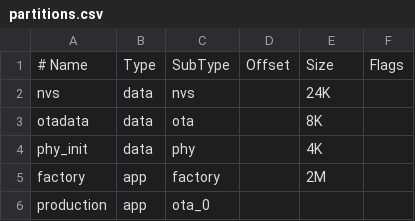
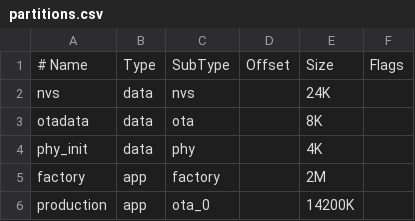
Before and after one commit to sctfic/WhisperEye, a CSV file: boards/board_default/partitions.csv, drawn as a sheet.

```diff
--- a/boards/board_default/partitions.csv
+++ b/boards/board_default/partitions.csv
@@ -5,2 +5,2 @@ phy_init, data, phy,     ,        4K,
 factory,  app,  factory, ,        2M,
-production,app, ota_0,   ,        ,
+production,app, ota_0,   ,        14200K,
```
Also changed, not shown: partitions.csv, 14 other files.
